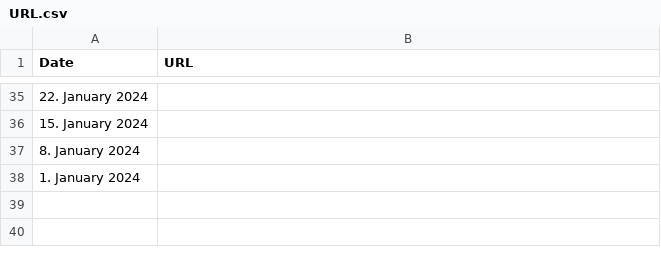
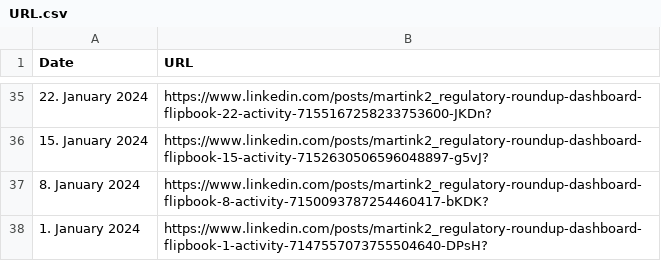
Before and after one commit to MartinCKing/Index-of-Indexes-2024, a CSV file: URL.csv, drawn as a sheet; only a part is shown, gaps mark what is left out; the diff covers the shown part only.

```diff
--- a/URL.csv
+++ b/URL.csv
@@ -35,4 +35,4 @@ Date,URL
-22. January 2024 ,
-15. January 2024,
-8. January 2024 ,
-1. January 2024,
+22. January 2024 ,https://www.linkedin.com/posts/martink2_regulatory-roundup-dashboard-flipbook-22-activity-7155167258233753600-JKDn?
+15. January 2024,https://www.linkedin.com/posts/martink2_regulatory-roundup-dashboard-flipbook-15-activity-7152630506596048897-g5vJ?
+8. January 2024 ,https://www.linkedin.com/posts/martink2_regulatory-roundup-dashboard-flipbook-8-activity-7150093787254460417-bKDK?
+1. January 2024,https://www.linkedin.com/posts/martink2_regulatory-roundup-dashboard-flipbook-1-activity-7147557073755504640-DPsH?
```
Also changed, not shown: 27 edited cells elsewhere in this file.
